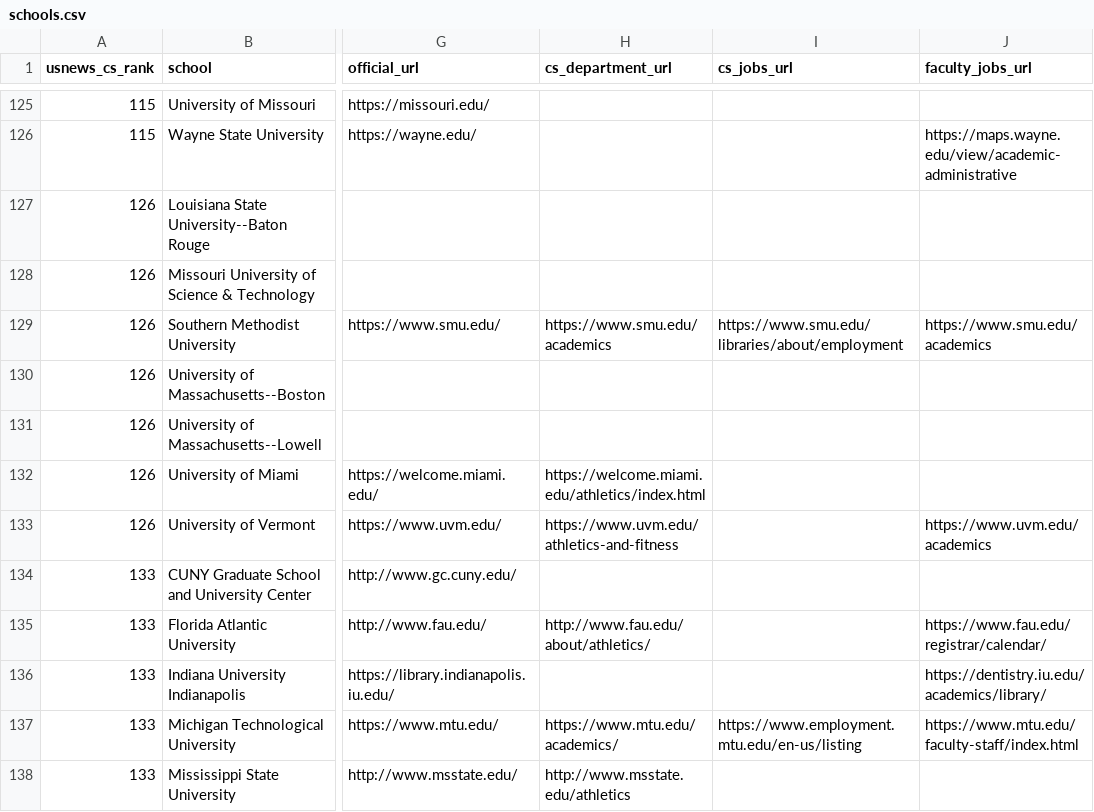
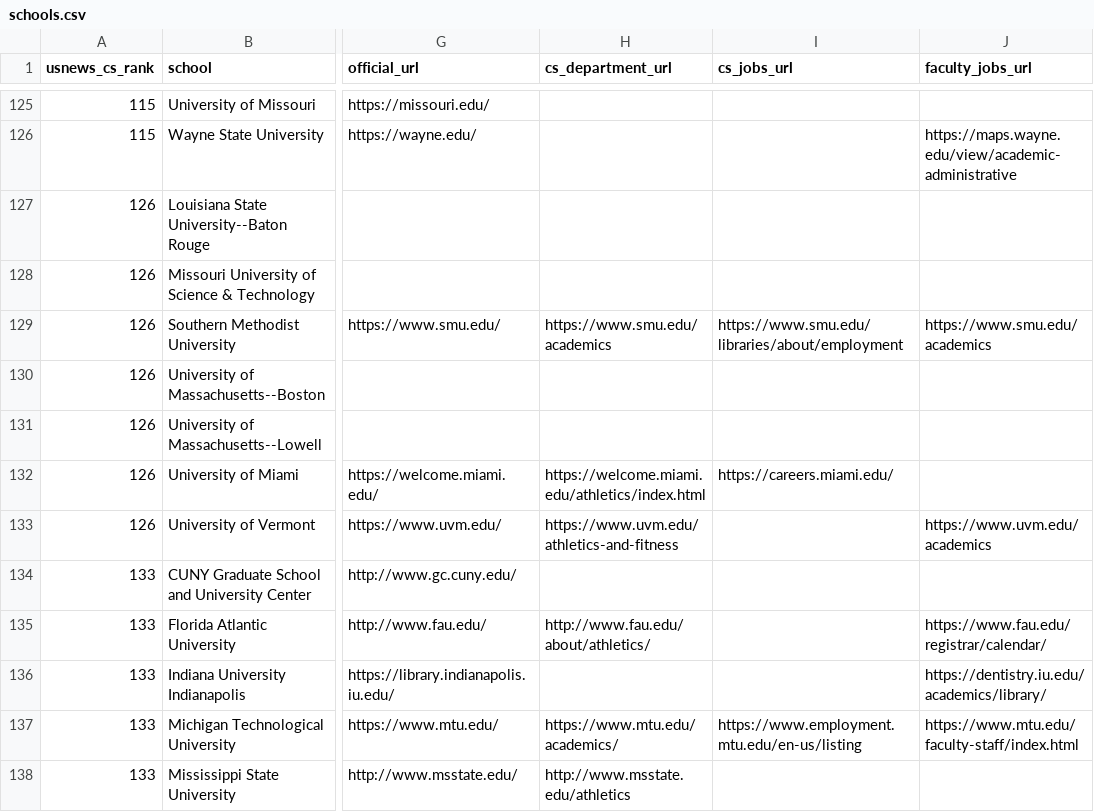
Before and after one commit to kyungchanlim/faculty-job-tracker, a CSV file: data/schools.csv, drawn as a sheet; only a part is shown, gaps mark what is left out; the diff names each change by its address in the sheet, - before the commit and + after, or states it on an @@ line.

```diff
--- a/data/schools.csv
+++ b/data/schools.csv
-I132 (cs_jobs_url): (empty)
+I132 (cs_jobs_url): https://careers.miami.edu/
```
Also changed, not shown: data/schools_enriched.csv, 6 other files.
